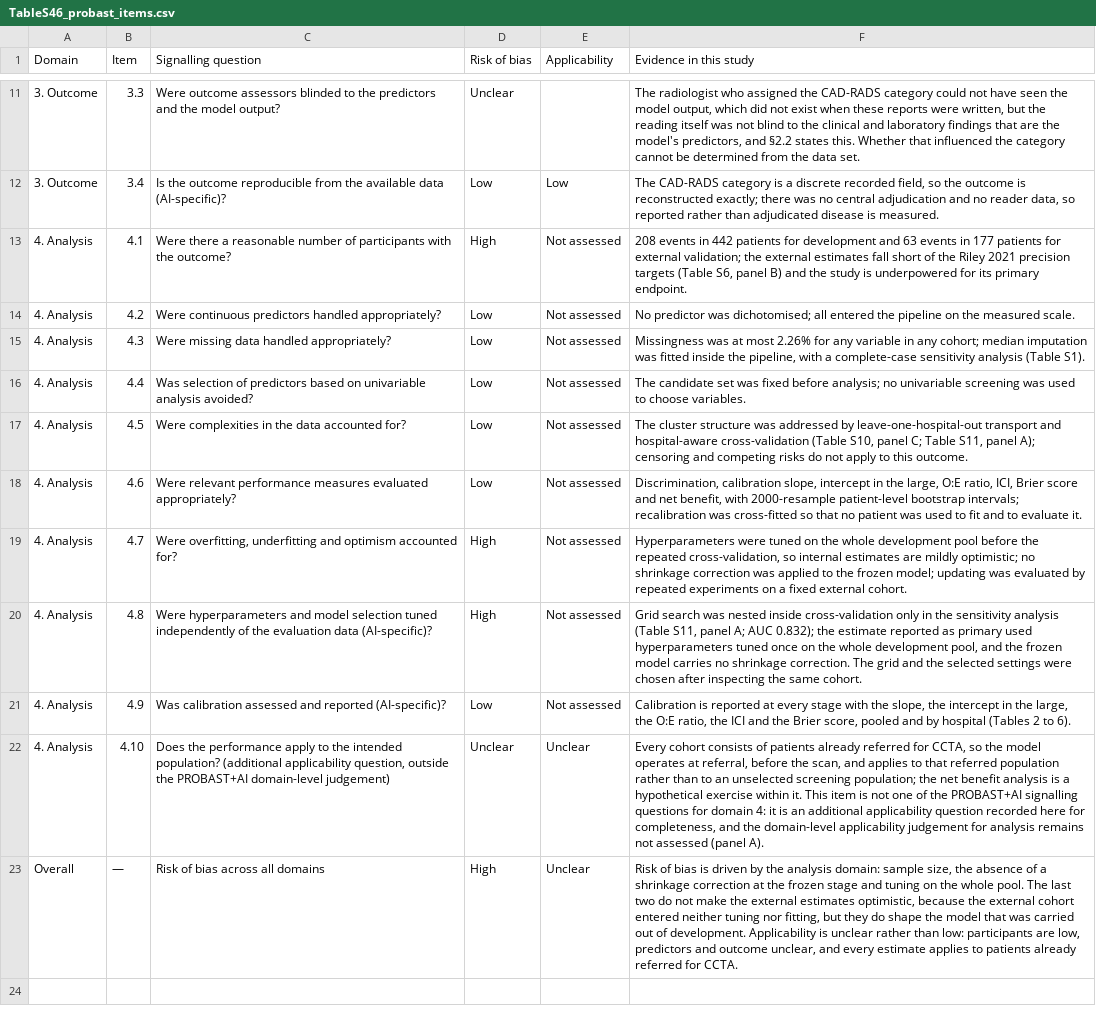
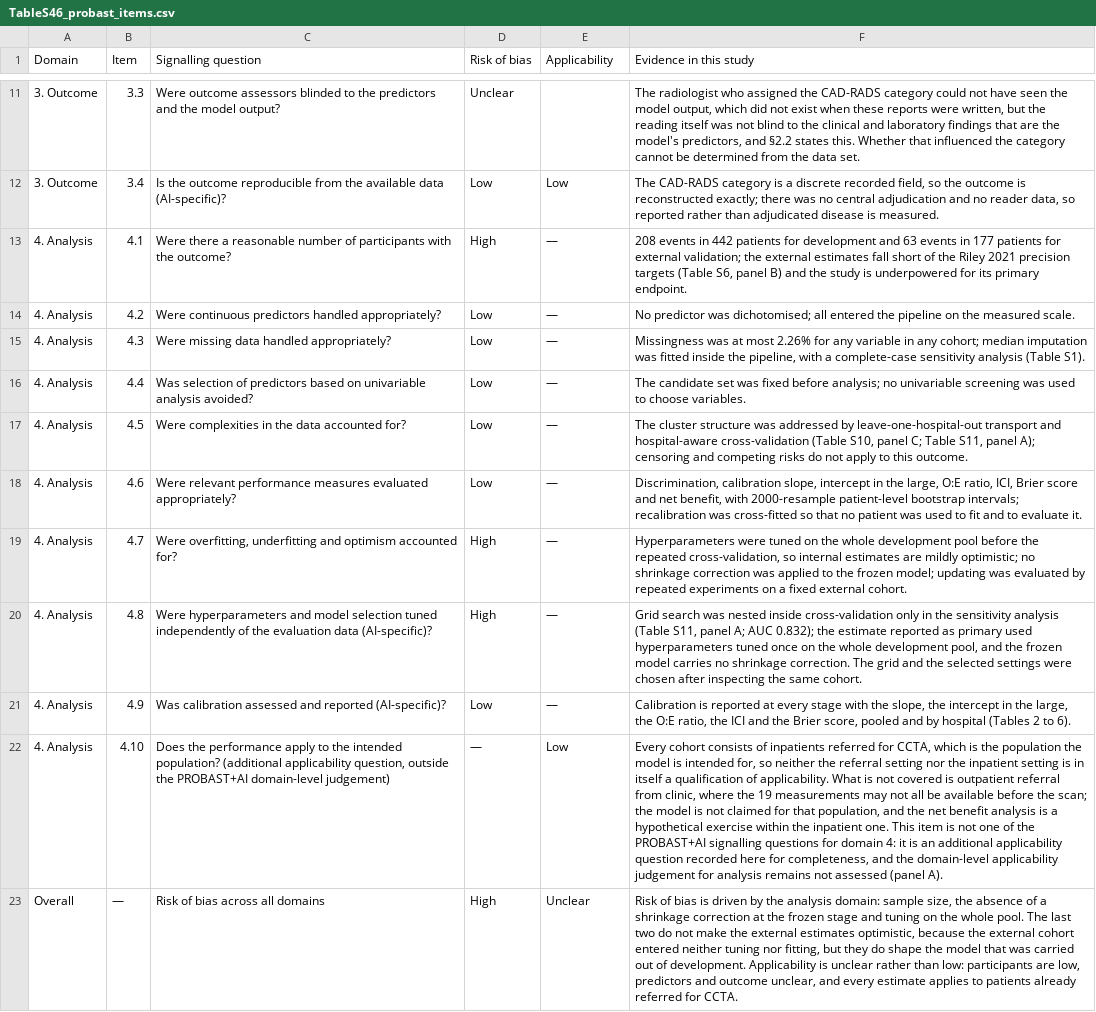
Before and after one commit to bowennhfe/Obstructive-CAD-model-maintenance, a CSV file: Derived_tables/TableS46_probast_items.csv, drawn as a sheet; only a part is shown, gaps mark what is left out; the diff names each change by its address in the sheet, - before the commit and + after, or states it on an @@ line.

```diff
--- a/Derived_tables/TableS46_probast_items.csv
+++ b/Derived_tables/TableS46_probast_items.csv
-E13:E21 (Applicability): Not assessed
+E13:E21 (Applicability): —
-D22 (Risk of bias): Unclear
+D22 (Risk of bias): —
-E22 (Applicability): Unclear
+E22 (Applicability): Low
-F22 (Evidence in this study): …consists of patients already referred for CCTA, so the model operates at referral, before the scan, and applies to that referred population rather than to an unselected screening population; the net benefit analysis is a hypothetical exercise within it. This item…
+F22 (Evidence in this study): …consists of inpatients referred for CCTA, which is the population the model is intended for, so neither the referral setting nor the inpatient setting is in itself a qualification of applicability. What is not covered is outpatient referral from clinic, where the 19 measurements may not all be available before the scan; the model is not claimed for that population, and the net benefit analysis is a hypothetical exercise within the inpatient one. This item…
```
Also changed, not shown: Derived_tables/R19_T4_ladder.csv, Derived_tables/TableS24_control_arm_grouped.csv, 4 other files.
